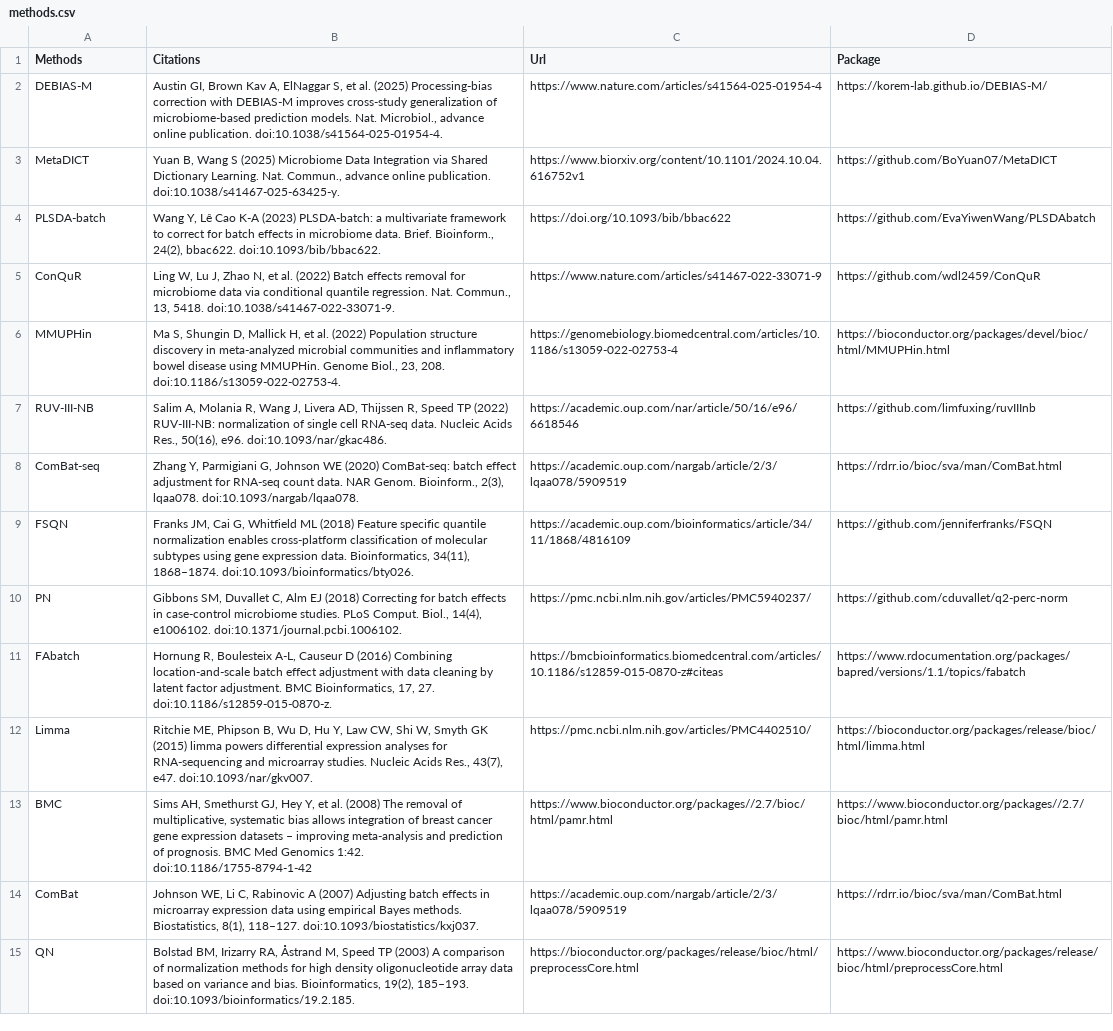
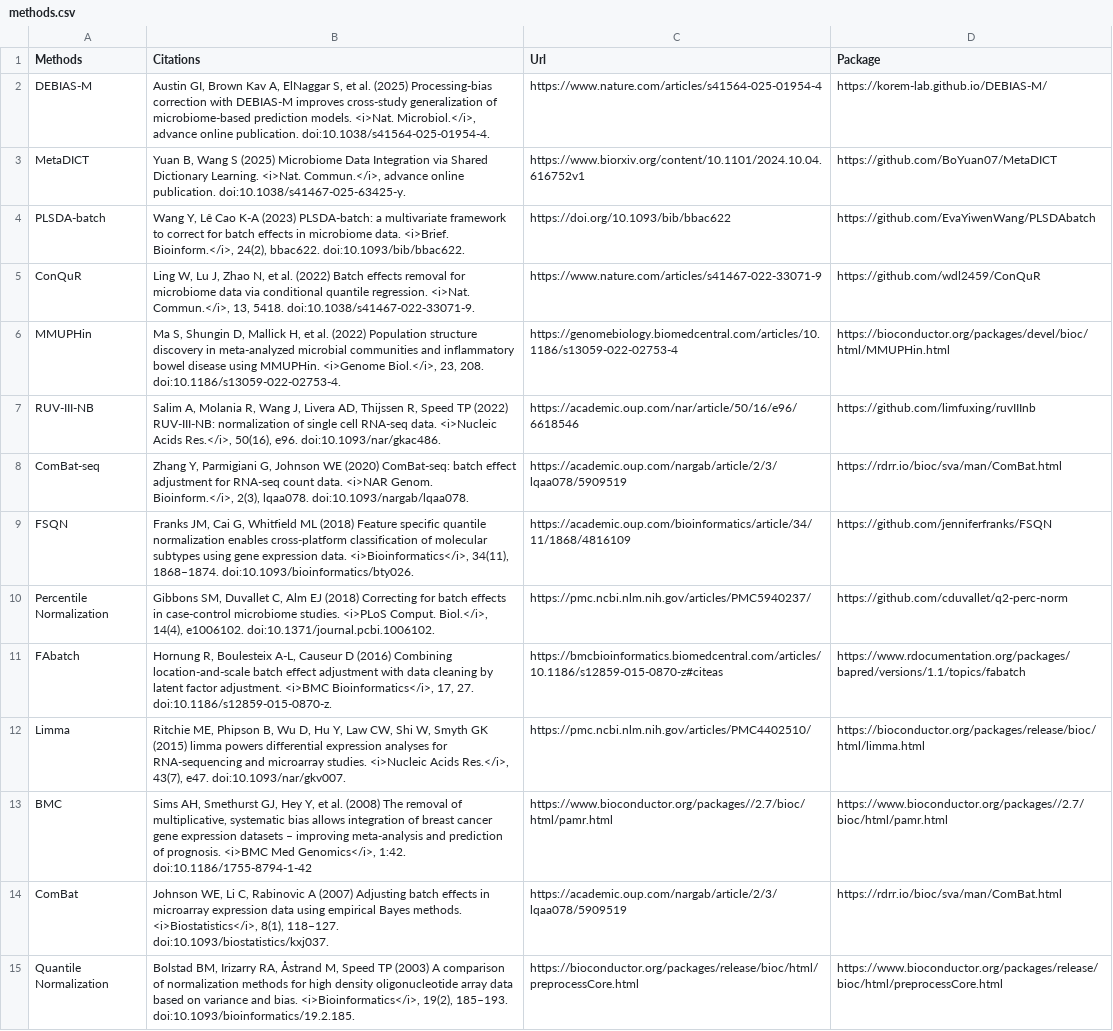
Before and after one commit to gilmore307/mBatchNet, a CSV file: assets/doc/methods.csv, drawn as a sheet; the diff names each change by its address in the sheet, - before the commit and + after, or states it on an @@ line.

Commit message:
Update correction table layout and method naming

```diff
--- a/assets/doc/methods.csv
+++ b/assets/doc/methods.csv
-B2 (Citations): …prediction models. Nat. Microbiol., advance online…
+B2 (Citations): …prediction models. <i>Nat. Microbiol.</i>, advance online…
-B3 (Citations): …Dictionary Learning. Nat. Commun., advance online…
+B3 (Citations): …Dictionary Learning. <i>Nat. Commun.</i>, advance online…
-B4 (Citations): …microbiome data. Brief. Bioinform., 24(2), bbac622.…
+B4 (Citations): …microbiome data. <i>Brief. Bioinform.</i>, 24(2), bbac622.…
-B5 (Citations): …quantile regression. Nat. Commun., 13, 5418.…
+B5 (Citations): …quantile regression. <i>Nat. Commun.</i>, 13, 5418.…
-B6 (Citations): …using MMUPHin. Genome Biol., 23, 208.…
+B6 (Citations): …using MMUPHin. <i>Genome Biol.</i>, 23, 208.…
-B7 (Citations): …RNA-seq data. Nucleic Acids Res., 50(16), e96.…
+B7 (Citations): …RNA-seq data. <i>Nucleic Acids Res.</i>, 50(16), e96.…
-B8 (Citations): …count data. NAR Genom. Bioinform., 2(3), lqaa078.…
+B8 (Citations): …count data. <i>NAR Genom. Bioinform.</i>, 2(3), lqaa078.…
-B9 (Citations): …expression data. Bioinformatics, 34(11), 1868–1874.…
+B9 (Citations): …expression data. <i>Bioinformatics</i>, 34(11), 1868–1874.…
-A10 (Methods): PN
+A10 (Methods): Percentile Normalization
-B10 (Citations): …microbiome studies. PLoS Comput. Biol., 14(4), e1006102.…
+B10 (Citations): …microbiome studies. <i>PLoS Comput. Biol.</i>, 14(4), e1006102.…
-B11 (Citations): …factor adjustment. BMC Bioinformatics, 17, 27.…
+B11 (Citations): …factor adjustment. <i>BMC Bioinformatics</i>, 17, 27.…
-B12 (Citations): …microarray studies. Nucleic Acids Res., 43(7), e47.…
+B12 (Citations): …microarray studies. <i>Nucleic Acids Res.</i>, 43(7), e47.…
-B13 (Citations): …of prognosis. BMC Med Genomics 1:42. doi:10.1186/1755-8794-1-42
+B13 (Citations): …of prognosis. <i>BMC Med Genomics</i>, 1:42. doi:10.1186/1755-8794-1-42
-B14 (Citations): …Bayes methods. Biostatistics, 8(1), 118–127.…
+B14 (Citations): …Bayes methods. <i>Biostatistics</i>, 8(1), 118–127.…
-A15 (Methods): QN
+A15 (Methods): Quantile Normalization
-B15 (Citations): …and bias. Bioinformatics, 19(2), 185–193.…
+B15 (Citations): …and bias. <i>Bioinformatics</i>, 19(2), 185–193.…
```
Also changed, not shown: 14 other files.
